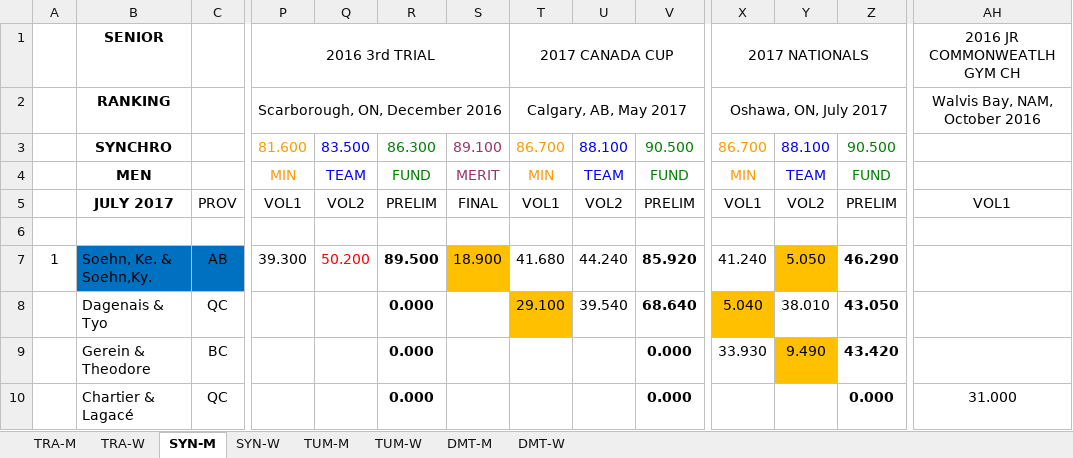
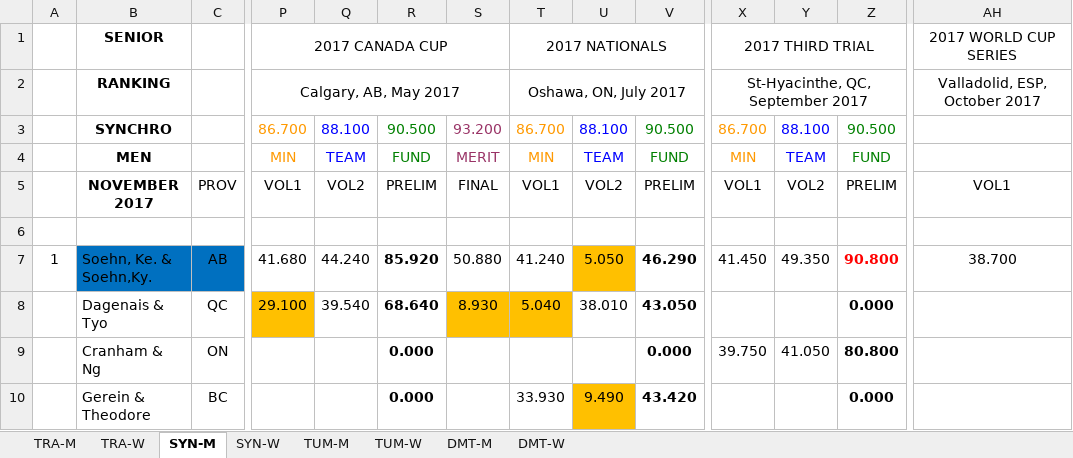
Before and after one commit to trampolinecanada/rankinglists, an Excel workbook: Senior Ranking.xlsx, sheet SYN-M, drawn as a sheet; only a part is shown, gaps mark what is left out; values as stored, in another font and other column widths than the file's, no borders; removed rows and columns are numbered as before the commit, all else as after; rows hold the shown columns only; the diff covers the shown part only; the diff names each change by its address in the sheet, - before the commit and + after, or states it on an @@ line.

Commit message:
November 19, 2017

```diff
--- a/Senior Ranking.xlsx (sheet SYN-M)
+++ b/Senior Ranking.xlsx (sheet SYN-M)
-P1: 2016 3rd TRIAL
+P1: 2017 CANADA CUP
-T1: 2017 CANADA CUP
+T1: 2017 NATIONALS
-X1: 2017 NATIONALS
+X1: 2017 THIRD TRIAL
-AH1: 2016 JR COMMONWEATLH GYM CH
+AH1: 2017 WORLD CUP SERIES
-P2: Scarborough, ON, December 2016
+P2: Calgary, AB, May 2017
-T2: Calgary, AB, May 2017
+T2: Oshawa, ON, July 2017
-X2: Oshawa, ON, July 2017
+X2: St-Hyacinthe, QC, September 2017
-AH2: Walvis Bay, NAM, October 2016
+AH2: Valladolid, ESP, October 2017
-P3: 81.600
+P3: 86.700
-Q3: 83.500
+Q3: 88.100
-R3: 86.300
+R3: 90.500
-S3: 89.100
+S3: 93.200
-B5: JULY 2017
+B5: NOVEMBER 2017
-row 7: 1 | Soehn, Ke. & Soehn,Ky. | AB | 39.300 | 50.200 | 89.500 | 18.900 | 41.680 | 44.240 | 85.920 | 41.240 | 5.050 | 46.290
-row 8:  | Dagenais & Tyo | QC |  |  | 0.000 |  | 29.100 | 39.540 | 68.640 | 5.040 | 38.010 | 43.050
+row 7: 1 | Soehn, Ke. & Soehn,Ky. | AB | 41.680 | 44.240 | 85.920 | 50.880 | 41.240 | 5.050 | 46.290 | 41.450 | 49.350 | 90.800 | 38.700
+row 8:  | Dagenais & Tyo | QC | 29.100 | 39.540 | 68.640 | 8.930 | 5.040 | 38.010 | 43.050 |  |  | 0.000
+row 9:  | Cranham & Ng | ON |  |  | 0.000 |  |  |  | 0.000 | 39.750 | 41.050 | 80.800
-T10: (empty)
+T10: 33.930
-U10: (empty)
+U10: 9.490
-U10 fill: none
+U10 fill: #FFC000
-V10: 0.000
+V10: 43.420
-X10: 33.930
+X10: (empty)
-Y10: 9.490
+Y10: (empty)
-Y10 fill: #FFC000
+Y10 fill: none
-Z10: 43.420
+Z10: 0.000
-row 10:  | Chartier & Lagacé | QC |  |  | 0.000 |  |  |  | 0.000 |  |  | 0.000 | 31.000
```
Also changed, not shown: 6 edited cells and cell formats elsewhere in this sheet, sheet TRA-W, sheet TUM-M, sheet TUM-W, sheet TRA-M, sheet SYN-W, sheet DMT-M, 1 more sheet, formulas that keep their value, Junior Ranking.xlsx.
